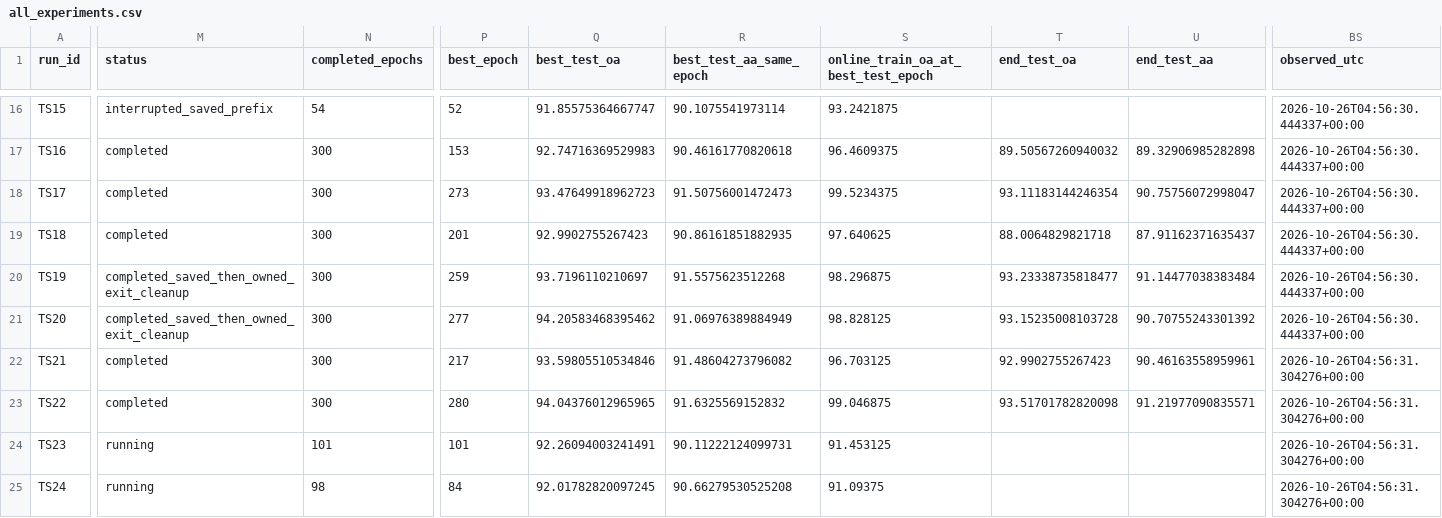
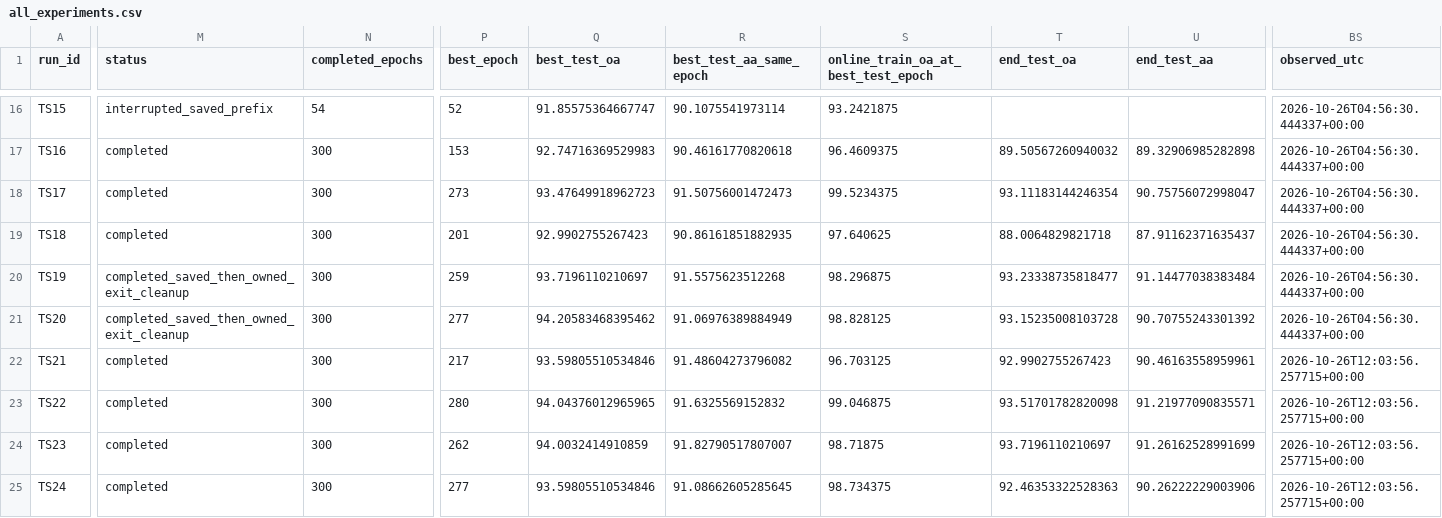
Before and after one commit to Linneking/Hycore, a CSV file: docs/research/93_V9_EXPERIMENT_ATLAS_2026-10-26/tables/all_experiments.csv, drawn as a sheet; only a part is shown, gaps mark what is left out; the diff covers the shown part only; the diff names each change by its address in the sheet, - before the commit and + after, or states it on an @@ line.

```diff
--- a/docs/research/93_V9_EXPERIMENT_ATLAS_2026-10-26/tables/all_experiments.csv
+++ b/docs/research/93_V9_EXPERIMENT_ATLAS_2026-10-26/tables/all_experiments.csv
-BS22:BS25 (observed_utc): 2026-10-26T04:56:31.304276+00:00
+BS22:BS25 (observed_utc): 2026-10-26T12:03:56.257715+00:00
-M24:M25 (status): running
+M24:M25 (status): completed
-N24 (completed_epochs): 101
+N24 (completed_epochs): 300
-P24 (best_epoch): 101
+P24 (best_epoch): 262
-Q24 (best_test_oa): 92.26094003241491
+Q24 (best_test_oa): 94.0032414910859
-R24 (best_test_aa_same_epoch): 90.11222124099731
+R24 (best_test_aa_same_epoch): 91.82790517807007
-S24: 91.453125
+S24: 98.71875
-T24 (end_test_oa): (empty)
+T24 (end_test_oa): 93.7196110210697
-U24 (end_test_aa): (empty)
+U24 (end_test_aa): 91.26162528991699
-N25 (completed_epochs): 98
+N25 (completed_epochs): 300
-P25 (best_epoch): 84
+P25 (best_epoch): 277
-Q25 (best_test_oa): 92.01782820097245
+Q25 (best_test_oa): 93.59805510534846
-R25 (best_test_aa_same_epoch): 90.66279530525208
+R25 (best_test_aa_same_epoch): 91.08662605285645
-S25: 91.09375
+S25: 98.734375
-T25 (end_test_oa): (empty)
+T25 (end_test_oa): 92.46353322528363
-U25 (end_test_aa): (empty)
+U25 (end_test_aa): 90.26222229003906
```
Also changed, not shown: 20 edited cells elsewhere in this file, docs/research/93_V9_EXPERIMENT_ATLAS_2026-10-26/tables/data_gaps.csv, 9 other files.
